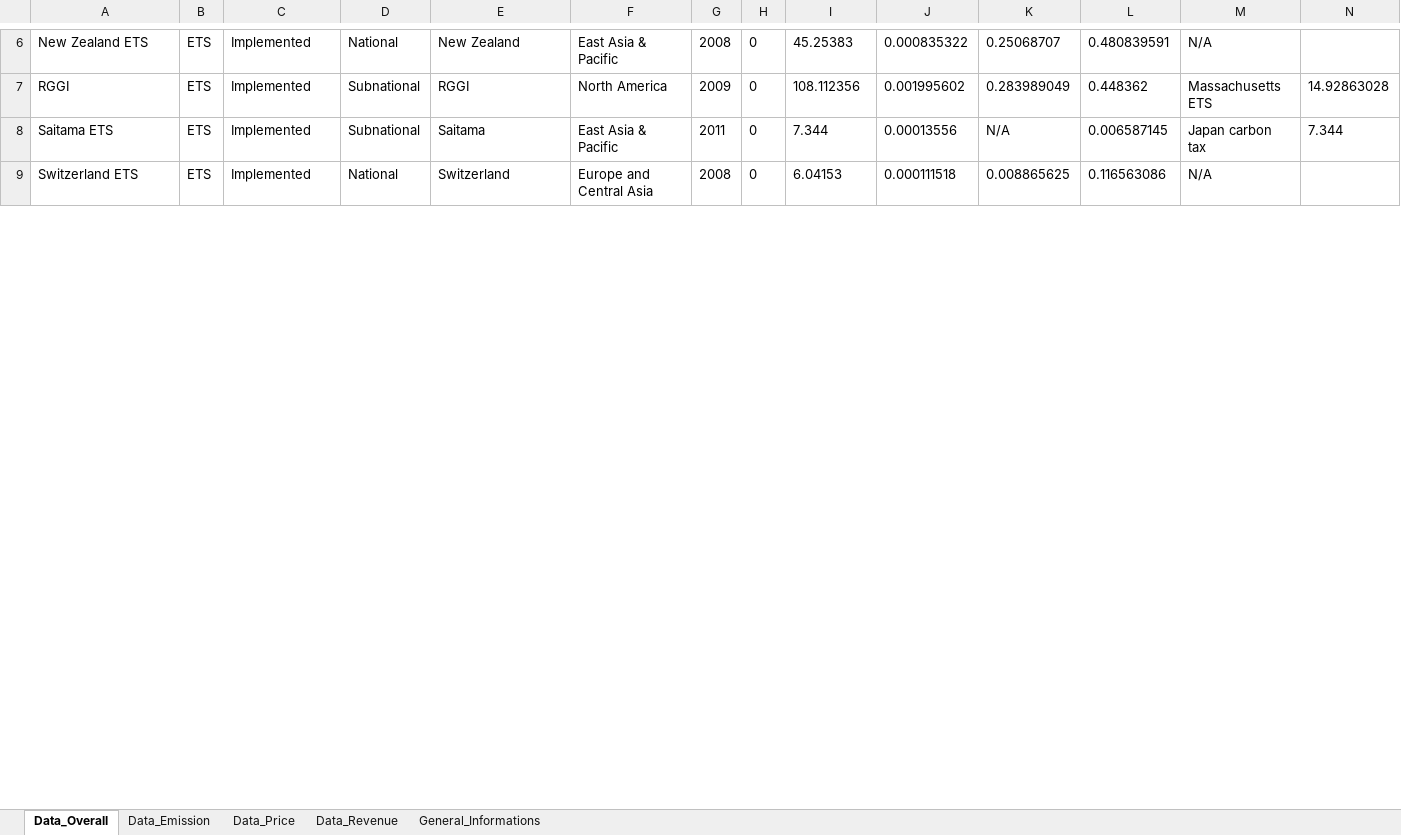
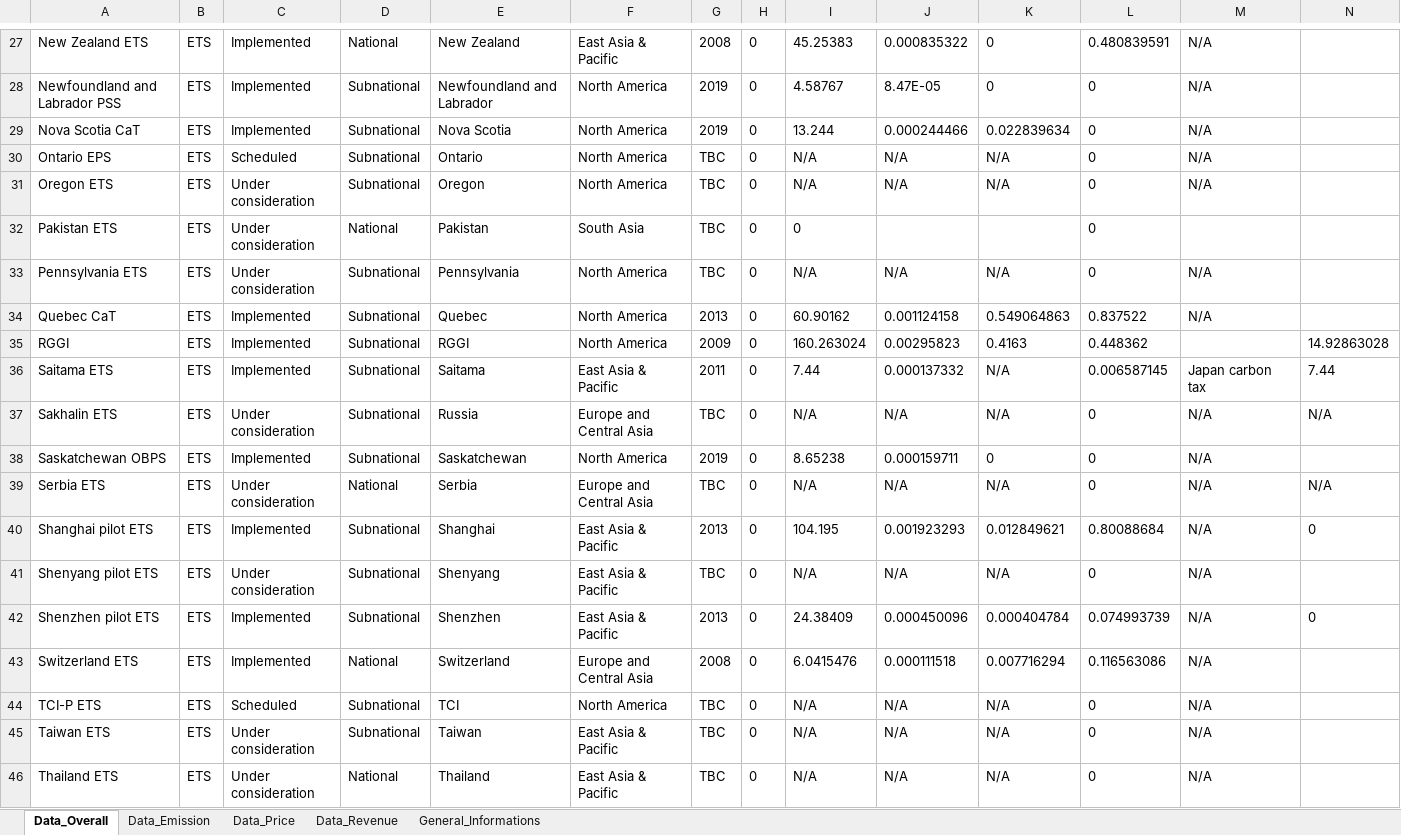
Before and after one commit to barryquinn1/lurking_in_shadows, an Excel workbook: CPI_Data_DashboardExtract.xlsx, sheet Data_Overall, drawn as a sheet; only a part is shown, gaps mark what is left out; values as stored, in another font and other column widths than the file's, no borders; addresses are those after the commit; the diff covers the shown part only; the diff names each change by its address in the sheet, - before the commit and + after, or states it on an @@ line.

```diff
--- a/CPI_Data_DashboardExtract.xlsx (sheet Data_Overall)
+++ b/CPI_Data_DashboardExtract.xlsx (sheet Data_Overall)
-K27: 0.25068707
+K27: 0
+row 28: Newfoundland and Labrador PSS | ETS | Implemented | Subnational | Newfoundland and Labrador | North America | 2019 | 0 | 4.58767 | 8.47E-05 | 0 | 0 | N/A
+row 29: Nova Scotia CaT | ETS | Implemented | Subnational | Nova Scotia | North America | 2019 | 0 | 13.244 | 0.000244466 | 0.022839634 | 0 | N/A
+row 30: Ontario EPS | ETS | Scheduled | Subnational | Ontario | North America | TBC | 0 | N/A | N/A | N/A | 0 | N/A
+row 31: Oregon ETS | ETS | Under consideration | Subnational | Oregon | North America | TBC | 0 | N/A | N/A | N/A | 0 | N/A
+row 32: Pakistan ETS | ETS | Under consideration | National | Pakistan | South Asia | TBC | 0 | 0 |  |  | 0
+row 33: Pennsylvania ETS | ETS | Under consideration | Subnational | Pennsylvania | North America | TBC | 0 | N/A | N/A | N/A | 0 | N/A
+row 34: Quebec CaT | ETS | Implemented | Subnational | Quebec | North America | 2013 | 0 | 60.90162 | 0.001124158 | 0.549064863 | 0.837522 | N/A
-I35: 108.112356
+I35: 160.263024
-J35: 0.001995602
+J35: 0.00295823
-K35: 0.283989049
+K35: 0.4163
-M35: Massachusetts ETS
+M35: (empty)
-I36: 7.344
+I36: 7.44
-J36: 0.00013556
+J36: 0.000137332
-N36: 7.344
+N36: 7.44
+row 37: Sakhalin ETS | ETS | Under consideration | Subnational | Russia | Europe and Central Asia | TBC | 0 | N/A | N/A | N/A | 0 | N/A | N/A
+row 38: Saskatchewan OBPS | ETS | Implemented | Subnational | Saskatchewan | North America | 2019 | 0 | 8.65238 | 0.000159711 | 0 | 0 | N/A
+row 39: Serbia ETS | ETS | Under consideration | National | Serbia | Europe and Central Asia | TBC | 0 | N/A | N/A | N/A | 0 | N/A | N/A
+row 40: Shanghai pilot ETS | ETS | Implemented | Subnational | Shanghai | East Asia & Pacific | 2013 | 0 | 104.195 | 0.001923293 | 0.012849621 | 0.80088684 | N/A | 0
+row 41: Shenyang pilot ETS | ETS | Under consideration | Subnational | Shenyang | East Asia & Pacific | TBC | 0 | N/A | N/A | N/A | 0 | N/A
+row 42: Shenzhen pilot ETS | ETS | Implemented | Subnational | Shenzhen | East Asia & Pacific | 2013 | 0 | 24.38409 | 0.000450096 | 0.000404784 | 0.074993739 | N/A | 0
-I43: 6.04153
+I43: 6.0415476
-K43: 0.008865625
+K43: 0.007716294
+row 44: TCI-P ETS | ETS | Scheduled | Subnational | TCI | North America | TBC | 0 | N/A | N/A | N/A | 0 | N/A
+row 45: Taiwan ETS | ETS | Under consideration | Subnational | Taiwan | East Asia & Pacific | TBC | 0 | N/A | N/A | N/A | 0 | N/A
+row 46: Thailand ETS | ETS | Under consideration | National | Thailand | East Asia & Pacific | TBC | 0 | N/A | N/A | N/A | 0 | N/A
```
Also changed, not shown: 28 added rows and 13 edited cells elsewhere in this sheet, sheet Data_Price, sheet Data_Revenue, sheet General_Informations, sheet Data_Emission, 29 other files.
